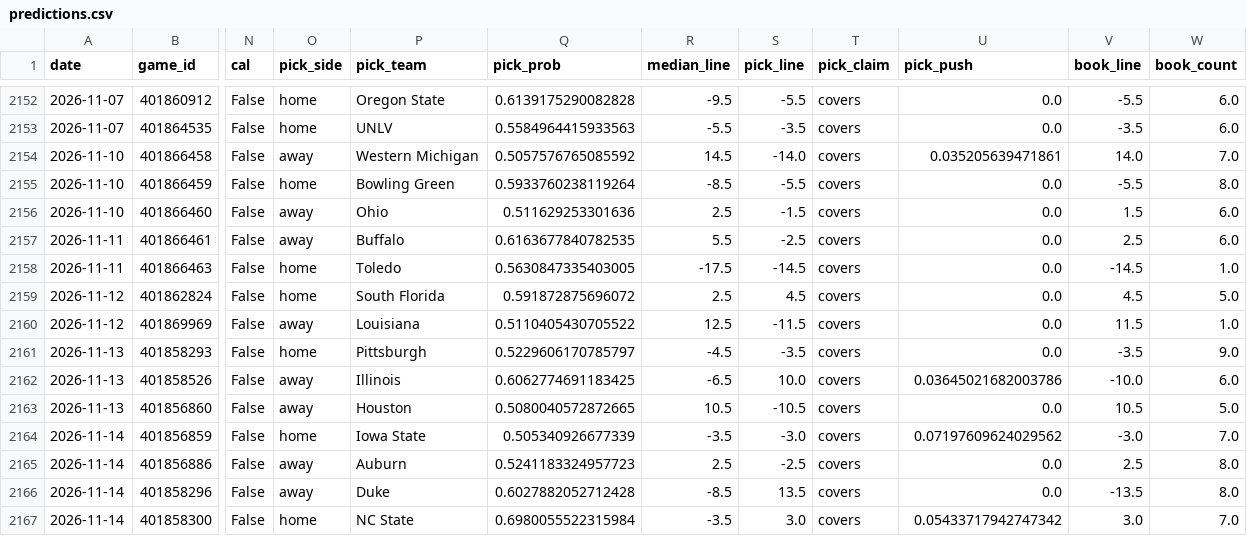
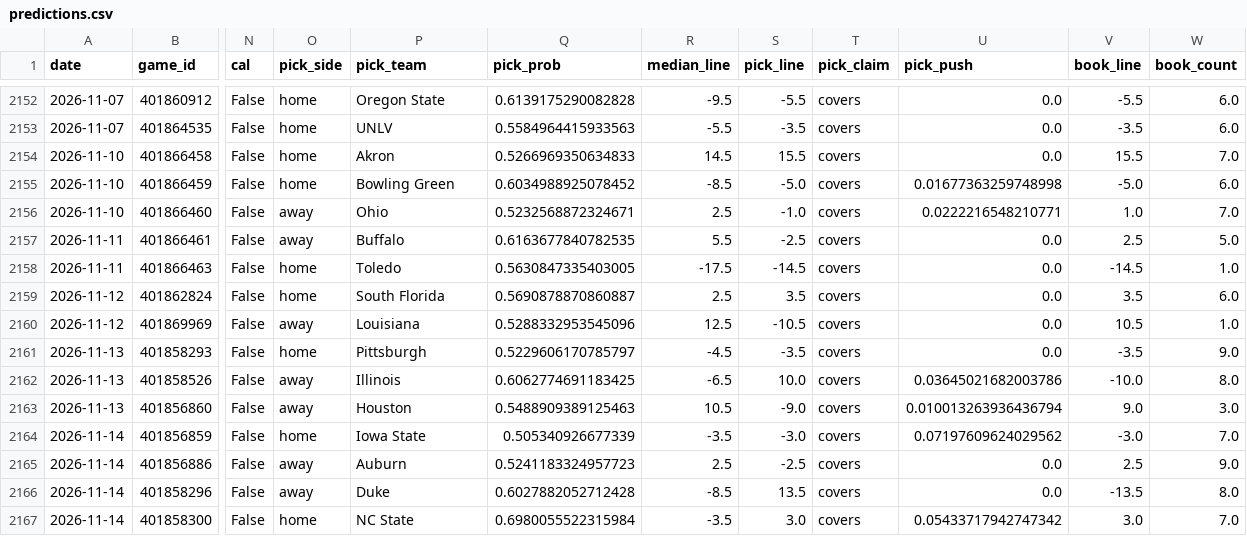
Before and after one commit to azcal/mbm-ncaaf, a CSV file: logs/predictions.csv, drawn as a sheet; only a part is shown, gaps mark what is left out; the diff covers the shown part only; the diff names each change by its address in the sheet, - before the commit and + after, or states it on an @@ line.

```diff
--- a/logs/predictions.csv
+++ b/logs/predictions.csv
-O2154 (pick_side): away
+O2154 (pick_side): home
-P2154 (pick_team): Western Michigan
+P2154 (pick_team): Akron
-Q2154 (pick_prob): 0.5057576765085592
+Q2154 (pick_prob): 0.5266969350634833
-S2154 (pick_line): -14.0
+S2154 (pick_line): 15.5
-U2154 (pick_push): 0.035205639471861
+U2154 (pick_push): 0.0
-V2154 (book_line): 14.0
+V2154 (book_line): 15.5
-Q2155 (pick_prob): 0.5933760238119264
+Q2155 (pick_prob): 0.6034988925078452
-S2155 (pick_line): -5.5
+S2155 (pick_line): -5.0
-U2155 (pick_push): 0.0
+U2155 (pick_push): 0.01677363259748998
-V2155 (book_line): -5.5
+V2155 (book_line): -5.0
-W2155 (book_count): 8.0
+W2155 (book_count): 6.0
-Q2156 (pick_prob): 0.511629253301636
+Q2156 (pick_prob): 0.5232568872324671
-S2156 (pick_line): -1.5
+S2156 (pick_line): -1.0
-U2156 (pick_push): 0.0
+U2156 (pick_push): 0.0222216548210771
-V2156 (book_line): 1.5
+V2156 (book_line): 1.0
-W2156 (book_count): 6.0
+W2156 (book_count): 7.0
-W2157 (book_count): 6.0
+W2157 (book_count): 5.0
-Q2159 (pick_prob): 0.591872875696072
+Q2159 (pick_prob): 0.5690878870860887
-S2159 (pick_line): 4.5
+S2159 (pick_line): 3.5
-V2159 (book_line): 4.5
+V2159 (book_line): 3.5
-W2159 (book_count): 5.0
+W2159 (book_count): 6.0
-Q2160 (pick_prob): 0.5110405430705522
+Q2160 (pick_prob): 0.5288332953545096
-S2160 (pick_line): -11.5
+S2160 (pick_line): -10.5
-V2160 (book_line): 11.5
+V2160 (book_line): 10.5
-W2162 (book_count): 6.0
+W2162 (book_count): 8.0
-Q2163 (pick_prob): 0.5080040572872665
+Q2163 (pick_prob): 0.5488909389125463
-S2163 (pick_line): -10.5
+S2163 (pick_line): -9.0
-U2163 (pick_push): 0.0
+U2163 (pick_push): 0.010013263936436794
-V2163 (book_line): 10.5
+V2163 (book_line): 9.0
-W2163 (book_count): 5.0
+W2163 (book_count): 3.0
-W2165 (book_count): 8.0
+W2165 (book_count): 9.0
```
Also changed, not shown: 46 edited cells elsewhere in this file, logs/picks.csv, 2 other files.
